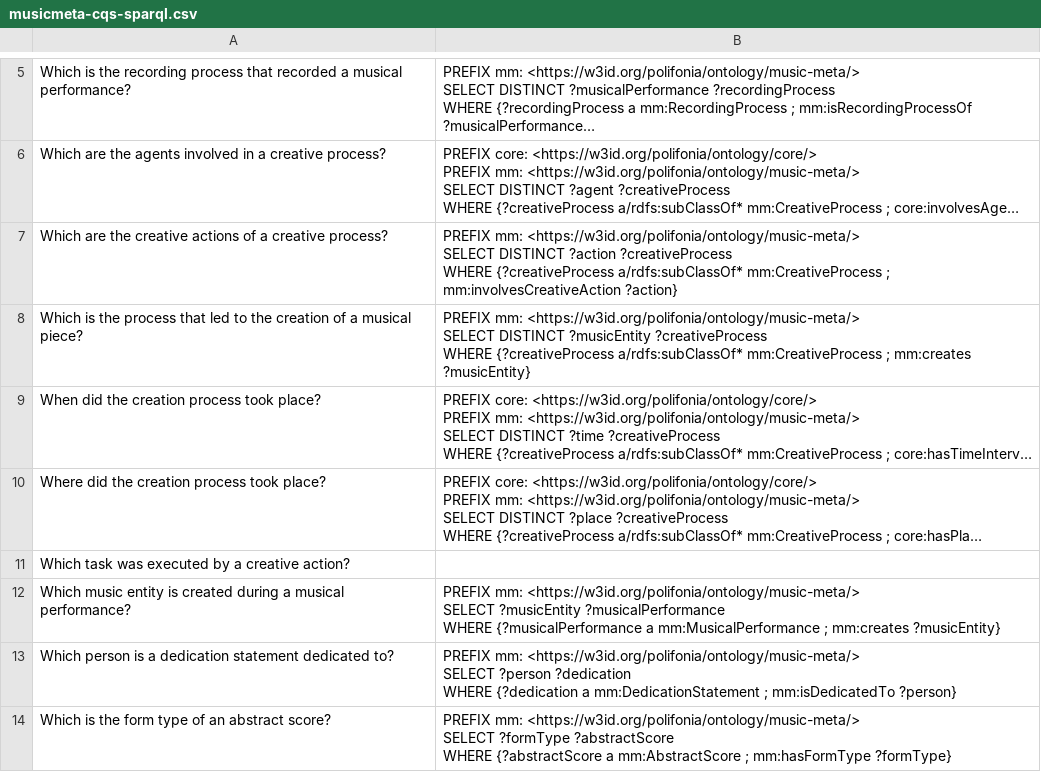
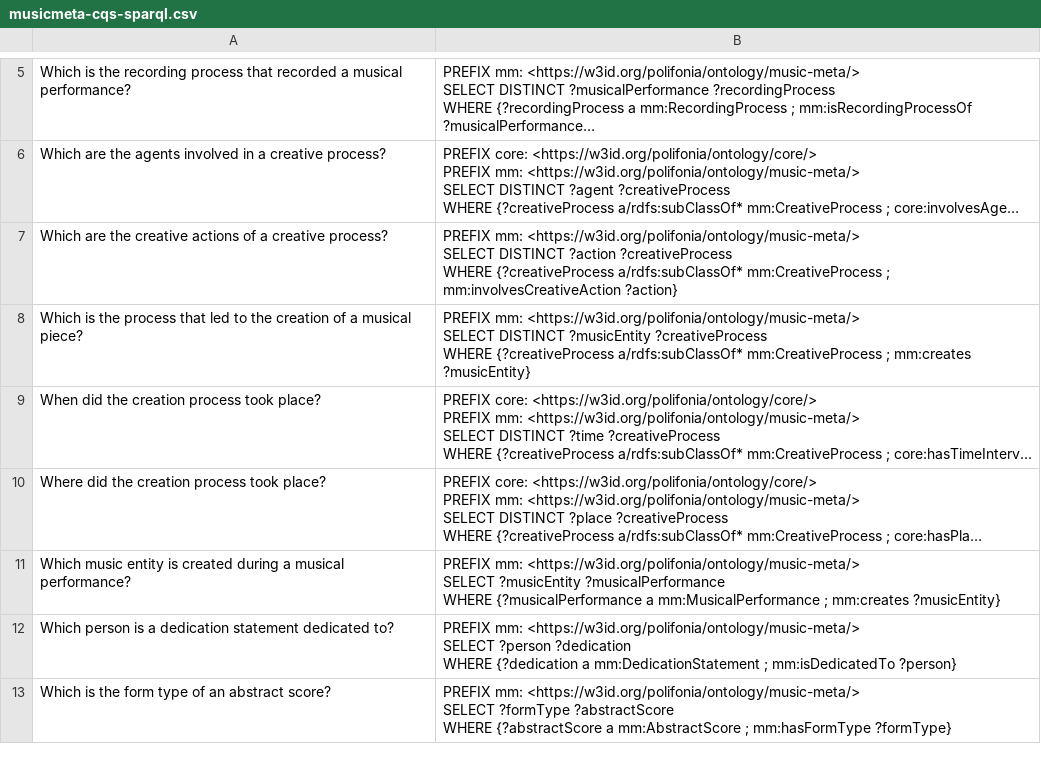
Before and after one commit to polifonia-project/music-meta-ontology, a CSV file: queries/musicmeta-cqs-sparql.csv, drawn as a sheet; only a part is shown, gaps mark what is left out; long unchanged cells end in …; the diff names each change by its address in the sheet, - before the commit and + after, or states it on an @@ line.

Commit message:
bug fixing

```diff
--- a/queries/musicmeta-cqs-sparql.csv
+++ b/queries/musicmeta-cqs-sparql.csv
-row 11: Which task was executed by a creative action?
```
